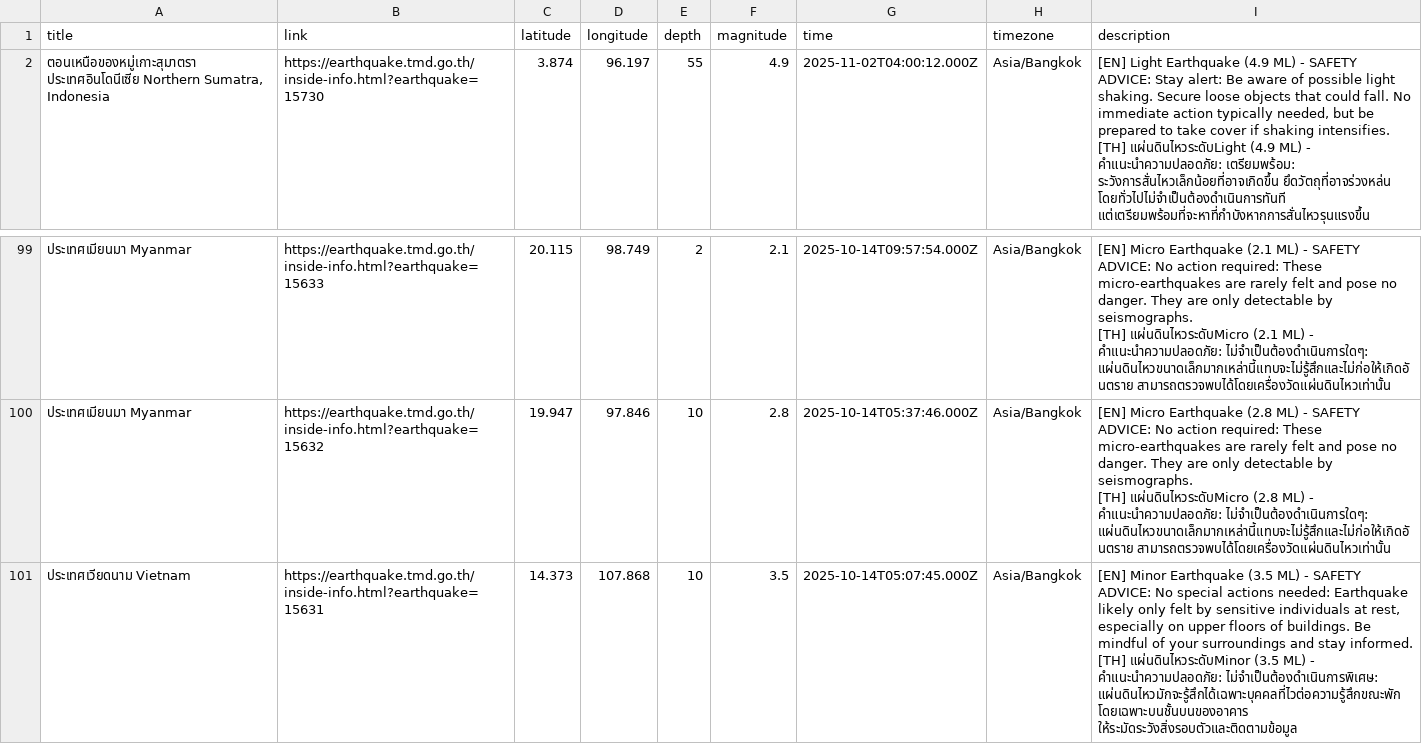
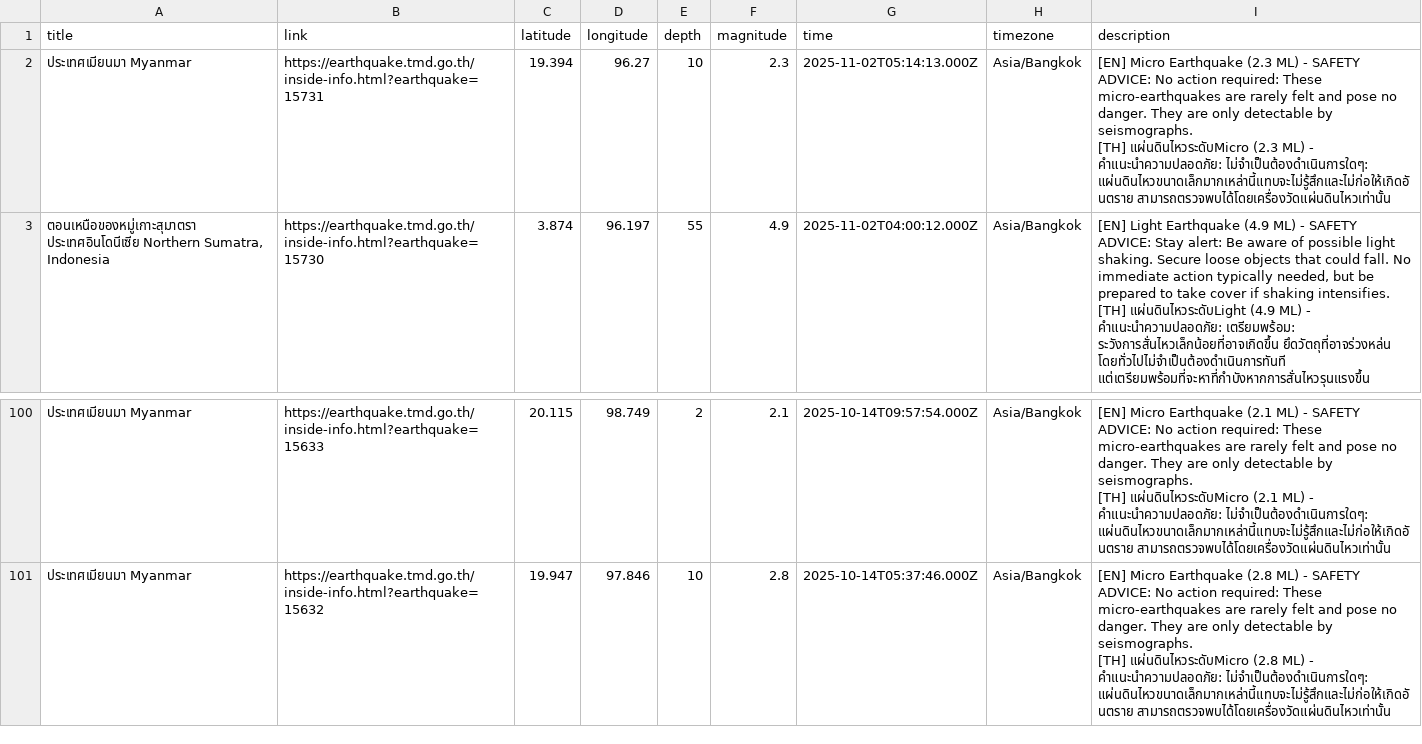
Before and after one commit to Pittawat2542/thailand-earthquake-visualizer, a CSV file: data/earthquakes.csv, drawn as a sheet; only a part is shown, gaps mark what is left out.

```diff
--- a/data/earthquakes.csv
+++ b/data/earthquakes.csv
@@ -1,2 +1,5 @@
 title,link,latitude,longitude,depth,magnitude,time,timezone,description
+"ประเทศเมียนมา Myanmar",https://earthquake.tmd.go.th/inside-info.html?earthquake=15731,19.394,96.27,10,2.3,2025-11-02T05:14:13.000Z,Asia/Bangkok,"[EN] Micro Earthquake (2.3 ML) - SAFETY ADVICE: No action required: These micro-earthquakes are rarely felt and pose no danger. They are only detectable by seismographs.
+
+[TH] แผ่นดินไหวระดับMicro (2.3 ML) - คำแนะนำความปลอดภัย: ไม่จำเป็นต้องดำเนินการใดๆ: แผ่นดินไหวขนาดเล็กมากเหล่านี้แทบจะไม่รู้สึกและไม่ก่อให้เกิดอันตราย สามารถตรวจพบได้โดยเครื่องวัดแผ่นดินไหวเท่านั้น"
 "ตอนเหนือของหมู่เกาะสุมาตรา ประเทศอินโดนีเซีย Northern Sumatra, Indonesia",https://earthquake.tmd.go.th/inside-info.html?earthquake=15730,3.874,96.197,55,4.9,2025-11-02T04:00:12.000Z,Asia/Bangkok,"[EN] Light Earthquake (4.9 ML) - SAFETY ADVICE: Stay alert: Be aware of possible light shaking. Secure loose objects that could fall. No immediate action typically needed, but be prepared to take cover if shaking intensifies.
@@ -298,4 +301 @@ title,link,latitude,longitude,depth,magnitude,time,timezone,description
 [TH] แผ่นดินไหวระดับMicro (2.8 ML) - คำแนะนำความปลอดภัย: ไม่จำเป็นต้องดำเนินการใดๆ: แผ่นดินไหวขนาดเล็กมากเหล่านี้แทบจะไม่รู้สึกและไม่ก่อให้เกิดอันตราย สามารถตรวจพบได้โดยเครื่องวัดแผ่นดินไหวเท่านั้น"
-"ประเทศเวียดนาม Vietnam",https://earthquake.tmd.go.th/inside-info.html?earthquake=15631,14.373,107.868,10,3.5,2025-10-14T05:07:45.000Z,Asia/Bangkok,"[EN] Minor Earthquake (3.5 ML) - SAFETY ADVICE: No special actions needed: Earthquake likely only felt by sensitive individuals at rest, especially on upper floors of buildings. Be mindful of your surroundings and stay informed.
-
-[TH] แผ่นดินไหวระดับMinor (3.5 ML) - คำแนะนำความปลอดภัย: ไม่จำเป็นต้องดำเนินการพิเศษ: แผ่นดินไหวมักจะรู้สึกได้เฉพาะบุคคลที่ไวต่อความรู้สึกขณะพัก โดยเฉพาะบนชั้นบนของอาคาร ให้ระมัดระวังสิ่งรอบตัวและติดตามข้อมูล"
```
Also changed, not shown: 2 other files.
